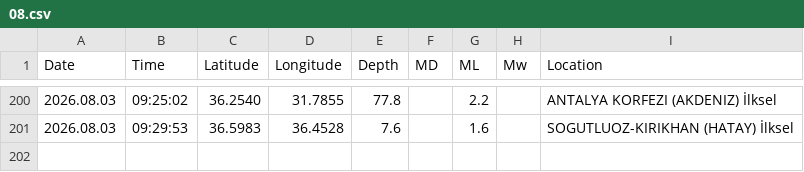
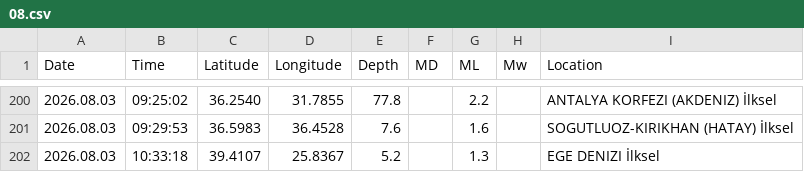
Before and after one commit to sukruozan/turkiye-guncel-deprem-verisi, a CSV file: 2026/08.csv, drawn as a sheet; only a part is shown, gaps mark what is left out; the diff names each change by its address in the sheet, - before the commit and + after, or states it on an @@ line.

Commit message:
Automated Commit

```diff
--- a/2026/08.csv
+++ b/2026/08.csv
+row 202: 2026.08.03 | 10:33:18 | 39.4107 | 25.8367 | 5.2 |  | 1.3 |  | EGE DENIZI İlksel
```
